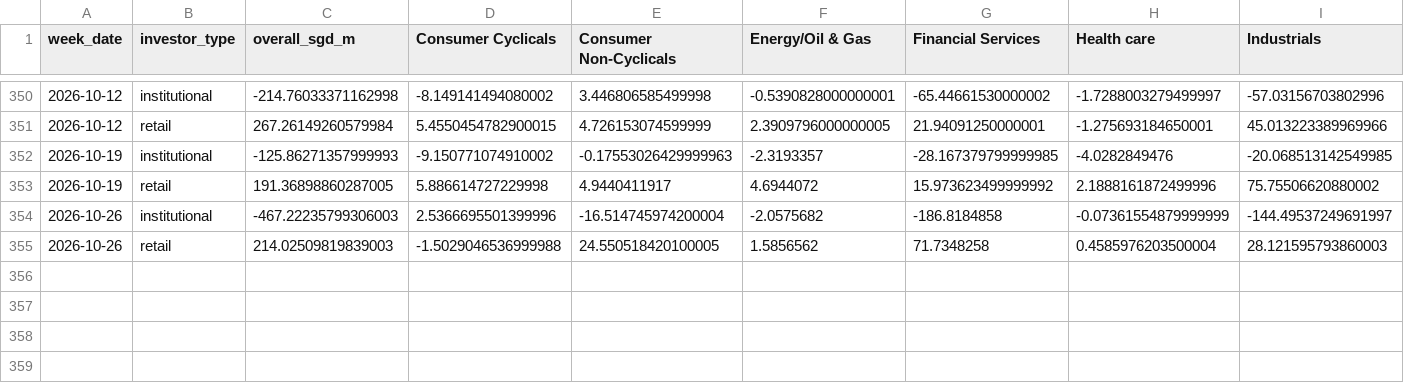
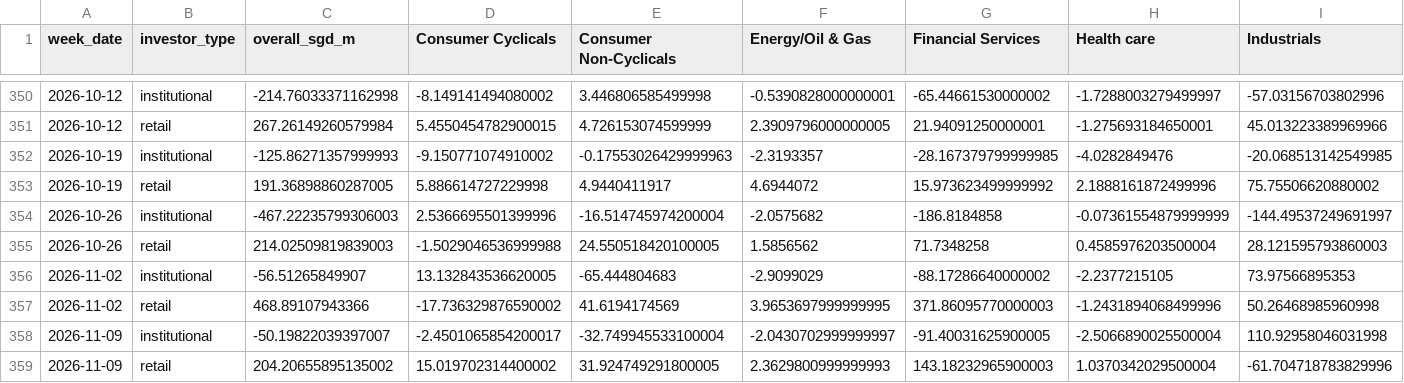
Before and after one commit to davidsurjadi/SGX-Weekly-Update, a CSV file: data/sector_flow.csv, drawn as a sheet; only a part is shown, gaps mark what is left out; rows hold the shown columns only; the diff names each change by its address in the sheet, - before the commit and + after, or states it on an @@ line.

```diff
--- a/data/sector_flow.csv
+++ b/data/sector_flow.csv
+row 356: 2026-11-02 | institutional | -56.51265849907 | 13.132843536620005 | -65.444804683 | -2.9099029 | -88.17286640000002 | -2.2377215105 | 73.97566895353
+row 357: 2026-11-02 | retail | 468.89107943366 | -17.736329876590002 | 41.6194174569 | 3.9653697999999995 | 371.86095770000003 | -1.2431894068499996 | 50.26468985960998
+row 358: 2026-11-09 | institutional | -50.19822039397007 | -2.4501065854200017 | -32.749945533100004 | -2.0430702999999997 | -91.40031625900005 | -2.5066890025500004 | 110.92958046031998
+row 359: 2026-11-09 | retail | 204.20655895135002 | 15.019702314400002 | 31.924749291800005 | 2.3629800999999993 | 143.18232965900003 | 1.0370342029500004 | -61.704718783829996
```
Also changed, not shown: data/weekly_top10.csv, data/yahoo_weekly_prices.csv, 4 other files.
